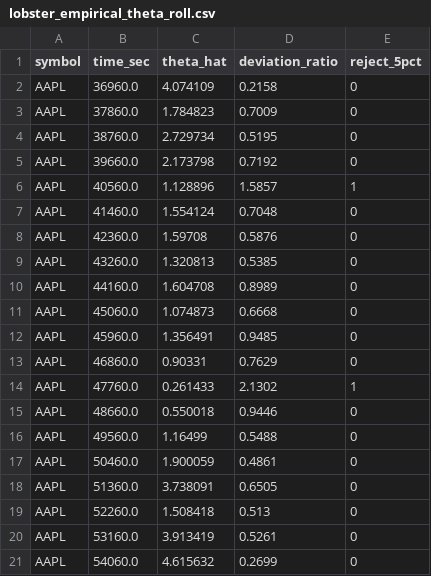
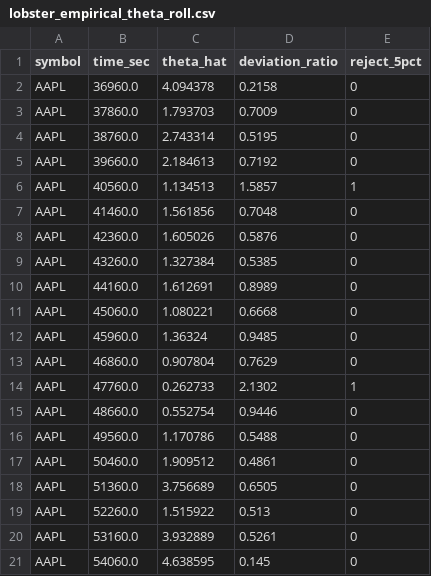
Before and after one commit to Atharva12081/fdt-market-impact, a CSV file: figures/data/lobster_empirical_theta_roll.csv, drawn as a sheet.

```diff
--- a/figures/data/lobster_empirical_theta_roll.csv
+++ b/figures/data/lobster_empirical_theta_roll.csv
@@ -1,21 +1,21 @@
 symbol,time_sec,theta_hat,deviation_ratio,reject_5pct
-AAPL,36960.0,4.074109,0.2158,0
-AAPL,37860.0,1.784823,0.7009,0
-AAPL,38760.0,2.729734,0.5195,0
-AAPL,39660.0,2.173798,0.7192,0
-AAPL,40560.0,1.128896,1.5857,1
-AAPL,41460.0,1.554124,0.7048,0
-AAPL,42360.0,1.59708,0.5876,0
-AAPL,43260.0,1.320813,0.5385,0
-AAPL,44160.0,1.604708,0.8989,0
-AAPL,45060.0,1.074873,0.6668,0
-AAPL,45960.0,1.356491,0.9485,0
-AAPL,46860.0,0.90331,0.7629,0
-AAPL,47760.0,0.261433,2.1302,1
-AAPL,48660.0,0.550018,0.9446,0
-AAPL,49560.0,1.16499,0.5488,0
-AAPL,50460.0,1.900059,0.4861,0
-AAPL,51360.0,3.738091,0.6505,0
-AAPL,52260.0,1.508418,0.513,0
-AAPL,53160.0,3.913419,0.5261,0
-AAPL,54060.0,4.615632,0.2699,0
+AAPL,36960.0,4.094378,0.2158,0
+AAPL,37860.0,1.793703,0.7009,0
+AAPL,38760.0,2.743314,0.5195,0
+AAPL,39660.0,2.184613,0.7192,0
+AAPL,40560.0,1.134513,1.5857,1
+AAPL,41460.0,1.561856,0.7048,0
+AAPL,42360.0,1.605026,0.5876,0
+AAPL,43260.0,1.327384,0.5385,0
+AAPL,44160.0,1.612691,0.8989,0
+AAPL,45060.0,1.080221,0.6668,0
+AAPL,45960.0,1.36324,0.9485,0
+AAPL,46860.0,0.907804,0.7629,0
+AAPL,47760.0,0.262733,2.1302,1
+AAPL,48660.0,0.552754,0.9446,0
+AAPL,49560.0,1.170786,0.5488,0
+AAPL,50460.0,1.909512,0.4861,0
+AAPL,51360.0,3.756689,0.6505,0
+AAPL,52260.0,1.515922,0.513,0
+AAPL,53160.0,3.932889,0.5261,0
+AAPL,54060.0,4.638595,0.145,0
```
Also changed, not shown: figures/data/lobster_empirical_curves.csv, figures/data/lobster_empirical_summary.csv, 21 other files.
